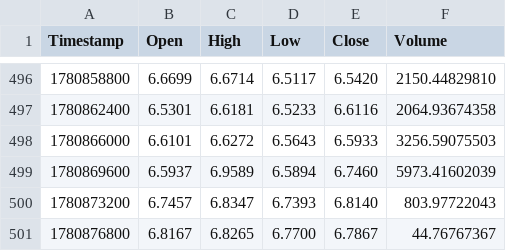
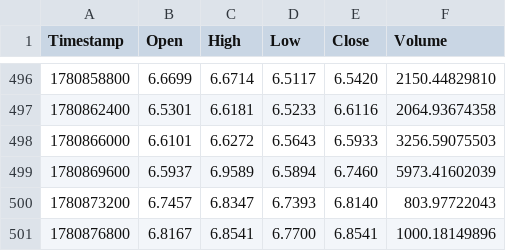
Before and after one commit to KamranPA/Trading-bot-roor, a CSV file: data/historical/AVAX_USDT_history.csv, drawn as a sheet; only a part is shown, gaps mark what is left out.

```diff
--- a/data/historical/AVAX_USDT_history.csv
+++ b/data/historical/AVAX_USDT_history.csv
@@ -500,2 +500,2 @@ Timestamp,Open,High,Low,Close,Volume
 1780873200,6.7457,6.8347,6.7393,6.8140,803.97722043
-1780876800,6.8167,6.8265,6.7700,6.7867,44.76767367
+1780876800,6.8167,6.8541,6.7700,6.8541,1000.18149896
```
Also changed, not shown: data/historical/BTC_USDT_history.csv, data/historical/DOGE_USDT_history.csv, 12 other files.
